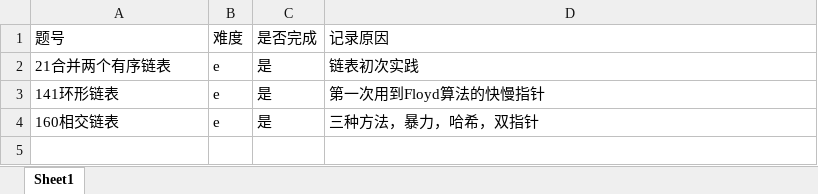
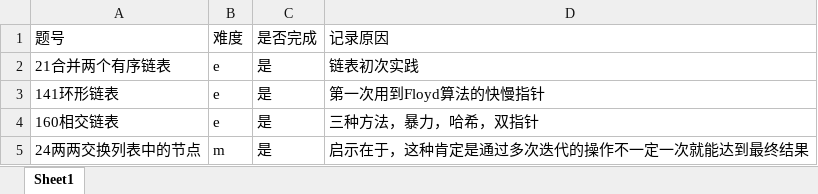
Before and after one commit to txz741/leetcode, an Excel workbook: linked_list/record.xlsx, sheet Sheet1, drawn as a sheet; values as stored, in another font and other column widths than the file's, no borders; the diff names each change by its address in the sheet, - before the commit and + after, or states it on an @@ line.

```diff
--- a/linked_list/record.xlsx (sheet Sheet1)
+++ b/linked_list/record.xlsx (sheet Sheet1)
+row 5: 24两两交换列表中的节点 | m | 是 | 启示在于，这种肯定是通过多次迭代的操作不一定一次就能达到最终结果
```
Also changed, not shown: summary_record.xlsx, 1 other file.
